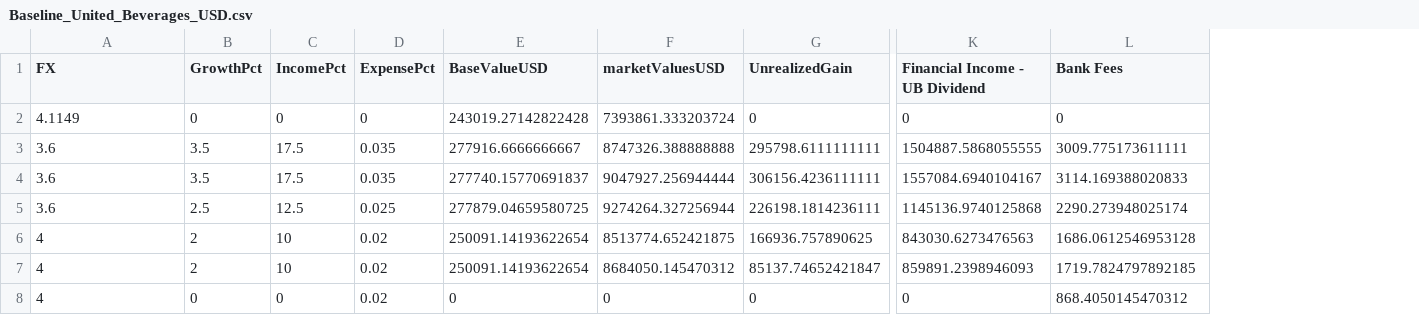
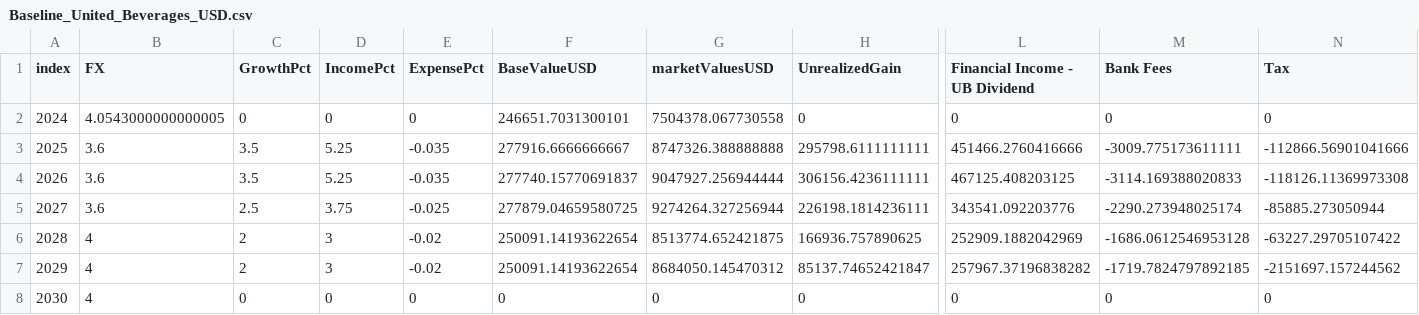
Before and after one commit to cfbieder/finproject, a CSV file: components/data/auditTrail/Baseline_United_Beverages_USD.csv, drawn as a sheet; only a part is shown, gaps mark what is left out; addresses are those after the commit; the diff names each change by its address in the sheet, - before the commit and + after, or states it on an @@ line.

```diff
--- a/components/data/auditTrail/Baseline_United_Beverages_USD.csv
+++ b/components/data/auditTrail/Baseline_United_Beverages_USD.csv
+column A (index), rows 2-8: 2024 | 2025 | 2026 | 2027 | 2028 | 2029 | 2030
+column N (Tax), rows 2-8: 0 | -112866.56901041666 | -118126.11369973308 | -85885.273050944 | -63227.29705107422 | -2151697.157244562 | 0
-B2 (FX): 4.1149
+B2 (FX): 4.0543000000000005
-F2 (BaseValueUSD): 243019.27142822428
+F2 (BaseValueUSD): 246651.7031300101
-G2 (marketValuesUSD): 7393861.333203724
+G2 (marketValuesUSD): 7504378.067730558
-D3:D4 (IncomePct): 17.5
+D3:D4 (IncomePct): 5.25
-E3:E4 (ExpensePct): 0.035
+E3:E4 (ExpensePct): -0.035
-L3 (Financial Income - UB Dividend): 1504887.5868055555
+L3 (Financial Income - UB Dividend): 451466.2760416666
-M3 (Bank Fees): 3009.775173611111
+M3 (Bank Fees): -3009.775173611111
-L4 (Financial Income - UB Dividend): 1557084.6940104167
+L4 (Financial Income - UB Dividend): 467125.408203125
-M4 (Bank Fees): 3114.169388020833
+M4 (Bank Fees): -3114.169388020833
-D5 (IncomePct): 12.5
+D5 (IncomePct): 3.75
-E5 (ExpensePct): 0.025
+E5 (ExpensePct): -0.025
-L5 (Financial Income - UB Dividend): 1145136.9740125868
+L5 (Financial Income - UB Dividend): 343541.092203776
-M5 (Bank Fees): 2290.273948025174
+M5 (Bank Fees): -2290.273948025174
-D6:D7 (IncomePct): 10
+D6:D7 (IncomePct): 3
-E6:E7 (ExpensePct): 0.02
+E6:E7 (ExpensePct): -0.02
-L6 (Financial Income - UB Dividend): 843030.6273476563
+L6 (Financial Income - UB Dividend): 252909.1882042969
-M6 (Bank Fees): 1686.0612546953128
+M6 (Bank Fees): -1686.0612546953128
-L7 (Financial Income - UB Dividend): 859891.2398946093
+L7 (Financial Income - UB Dividend): 257967.37196838282
-M7 (Bank Fees): 1719.7824797892185
+M7 (Bank Fees): -1719.7824797892185
-E8 (ExpensePct): 0.02
+E8 (ExpensePct): 0
-M8 (Bank Fees): 868.4050145470312
+M8 (Bank Fees): 0
```
Also changed, not shown: components/data/auditTrail/Baseline_Fidelity_IRA_entries.csv, components/data/auditTrail/Baseline_Fidelity_Stocks_entries.csv, 20 other files.
